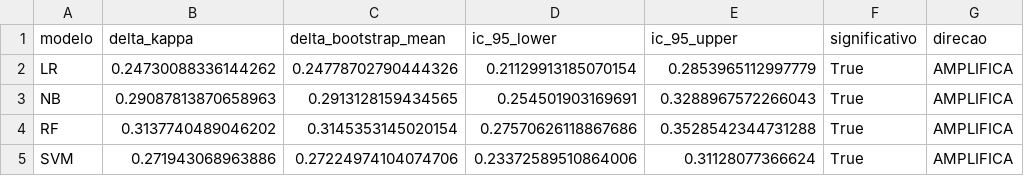
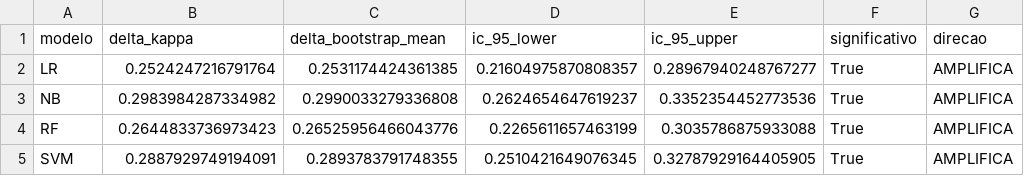
Before and after one commit to alexfeitosa72/mada, a CSV file: dados/03-resultados-empiricos/revisao/significancia-delta-kappa.csv, drawn as a sheet.

```diff
--- a/dados/03-resultados-empiricos/revisao/significancia-delta-kappa.csv
+++ b/dados/03-resultados-empiricos/revisao/significancia-delta-kappa.csv
@@ -1,5 +1,5 @@
 modelo,delta_kappa,delta_bootstrap_mean,ic_95_lower,ic_95_upper,significativo,direcao
-LR,0.24730088336144262,0.24778702790444326,0.21129913185070154,0.2853965112997779,True,AMPLIFICA
-NB,0.29087813870658963,0.2913128159434565,0.254501903169691,0.3288967572266043,True,AMPLIFICA
-RF,0.3137740489046202,0.3145353145020154,0.27570626118867686,0.3528542344731288,True,AMPLIFICA
-SVM,0.271943068963886,0.27224974104074706,0.23372589510864006,0.31128077366624,True,AMPLIFICA
+LR,0.2524247216791764,0.2531174424361385,0.21604975870808357,0.28967940248767277,True,AMPLIFICA
+NB,0.2983984287334982,0.2990033279336808,0.2624654647619237,0.3352354452773536,True,AMPLIFICA
+RF,0.2644833736973423,0.26525956466043776,0.2265611657463199,0.3035786875933088,True,AMPLIFICA
+SVM,0.2887929749194091,0.2893783791748355,0.2510421649076345,0.32787929164405905,True,AMPLIFICA
```
Also changed, not shown: dados/02-logs-processados/mqd-1222-majoritarias.csv, dados/03-resultados-empiricos/revisao/comparacao-bootstrap.csv, 24 other files.
